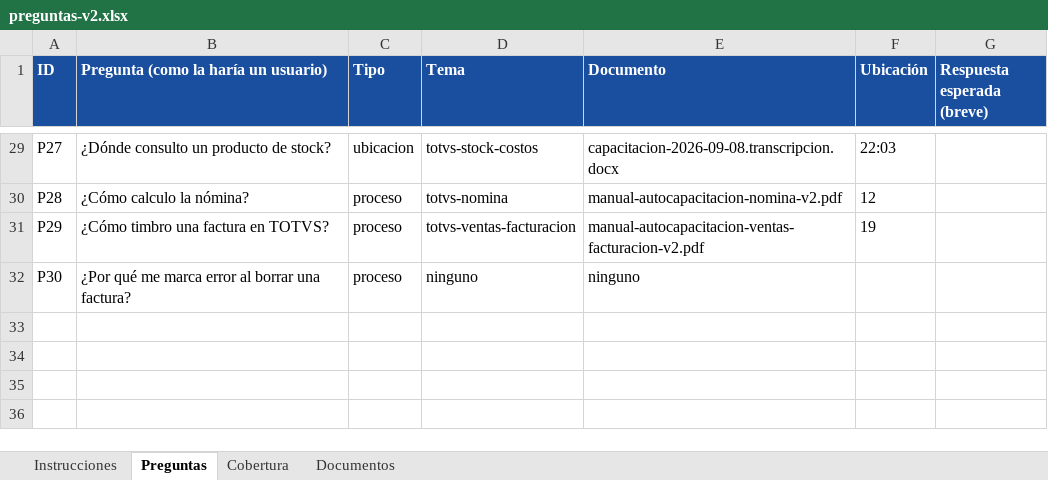
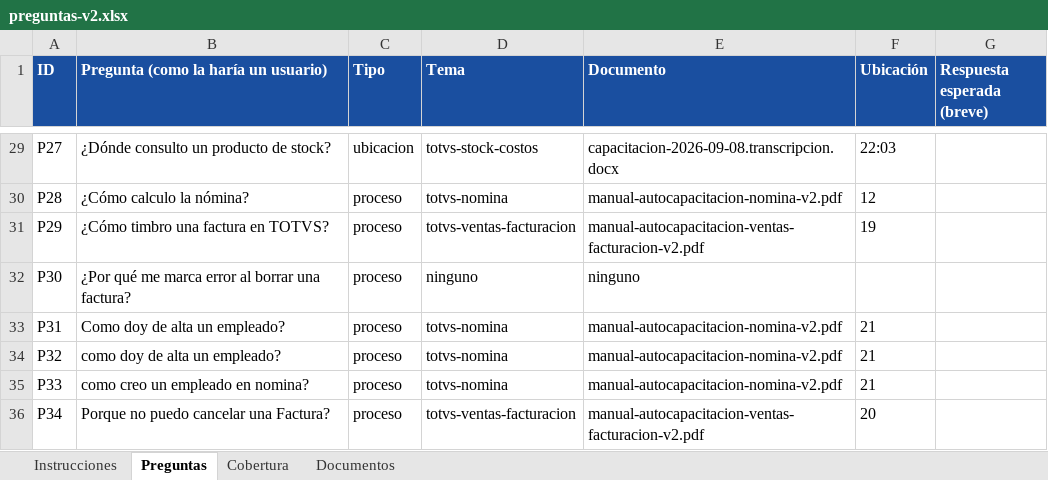
Before and after one commit to Abyblackmouth/intranet-avalanz, an Excel workbook: backend/assistant-service/evaluation/datasets/preguntas-v2.xlsx, sheet Preguntas, drawn as a sheet; only a part is shown, gaps mark what is left out; values as stored, in another font and other column widths than the file's, no borders; the diff names each change by its address in the sheet, - before the commit and + after, or states it on an @@ line.

Commit message:
eval(assistant): business vocabulary experiment
Adds four real questions about employee onboarding and invoice cancellation to question set v2, including the same question with and without an initial capital letter. calibrate_vocab.py boosts chunks of the topics detected from the question with a seed vocabulary, an automatic one (distinctive words of each topic's manuals) or both, at several strengths, with and without query normalization, on top of the production configuration. Saves a draft vocabulary for review. Production is unchanged.

```diff
--- a/backend/assistant-service/evaluation/datasets/preguntas-v2.xlsx (sheet Preguntas)
+++ b/backend/assistant-service/evaluation/datasets/preguntas-v2.xlsx (sheet Preguntas)
+row 33: P31 | Como doy de alta un empleado? | proceso | totvs-nomina | manual-autocapacitacion-nomina-v2.pdf | 21
+row 34: P32 | como doy de alta un empleado? | proceso | totvs-nomina | manual-autocapacitacion-nomina-v2.pdf | 21
+row 35: P33 | como creo un empleado en nomina? | proceso | totvs-nomina | manual-autocapacitacion-nomina-v2.pdf | 21
+row 36: P34 | Porque no puedo cancelar una Factura? | proceso | totvs-ventas-facturacion | manual-autocapacitacion-ventas-facturacion-v2.pdf | 20
```
Also changed, not shown: 3 other files.
